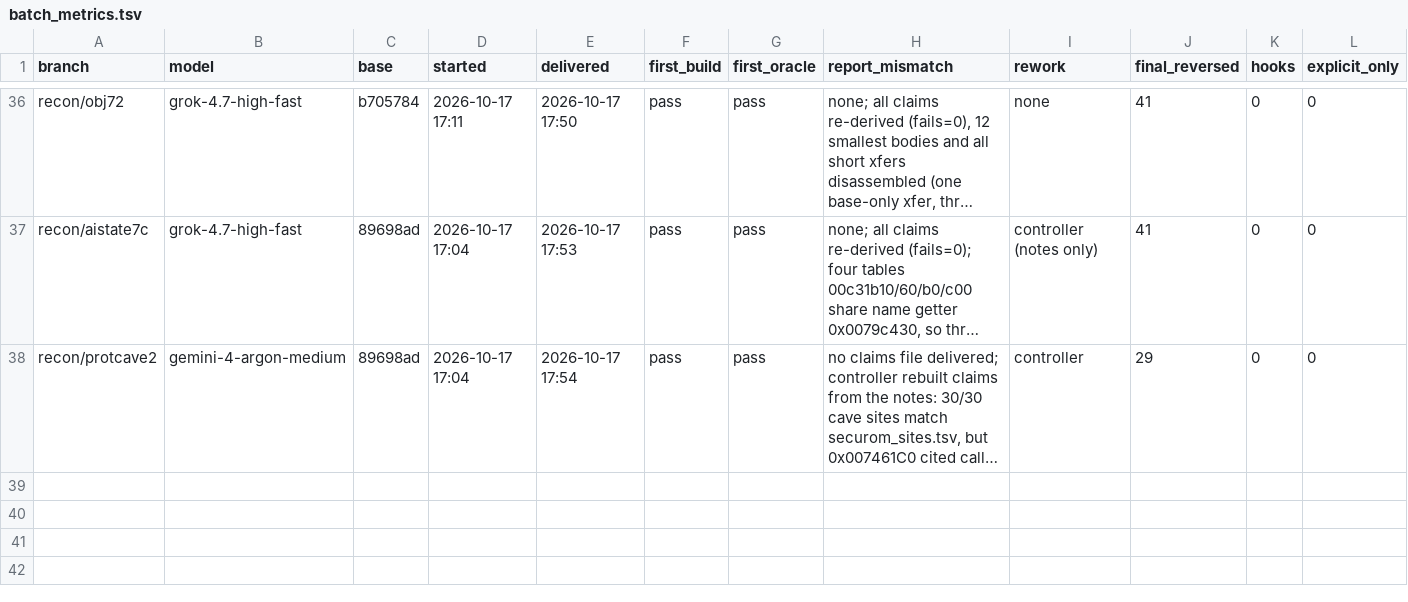
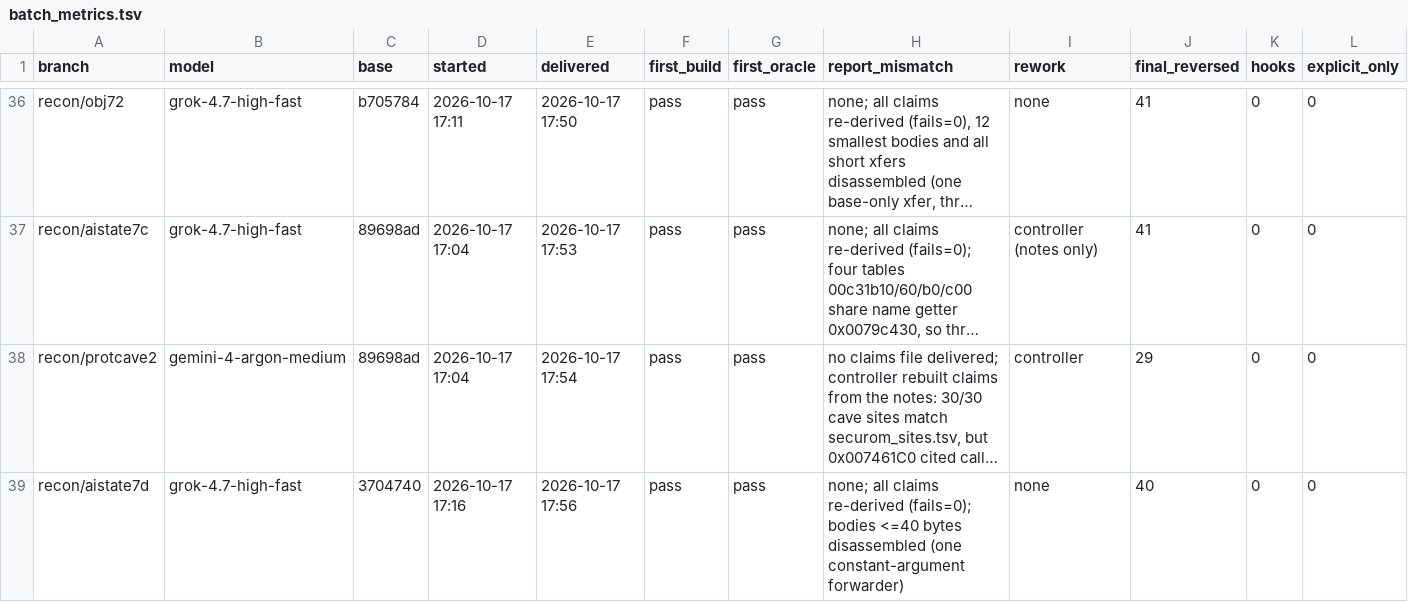
Before and after one commit to HolyCaonima/reaRa3, a TSV file: Ra3Source/docs/analysis/ra3_1.0/batch_metrics.tsv, drawn as a sheet; only a part is shown, gaps mark what is left out; long unchanged cells end in …; rows hold the shown columns only; the diff covers the shown part only; the diff names each change by its address in the sheet, - before the commit and + after, or states it on an @@ line.

```diff
--- a/Ra3Source/docs/analysis/ra3_1.0/batch_metrics.tsv
+++ b/Ra3Source/docs/analysis/ra3_1.0/batch_metrics.tsv
+row 39: recon/aistate7d | grok-4.7-high-fast | 3704740 | 2026-10-17 17:16 | 2026-10-17 17:56 | pass | pass | none; all claims re-derived (fails=0); bodies <=40 bytes disassembled (one constant-argument forwarder) | none | 40 | 0 | 0
```
Also changed, not shown: 2 added rows elsewhere in this file, 3 other files.
